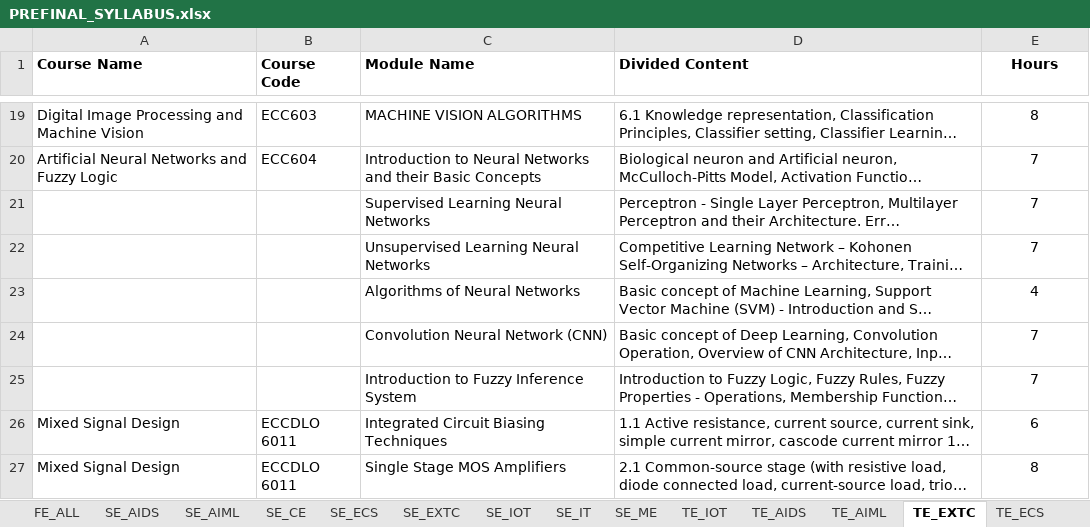
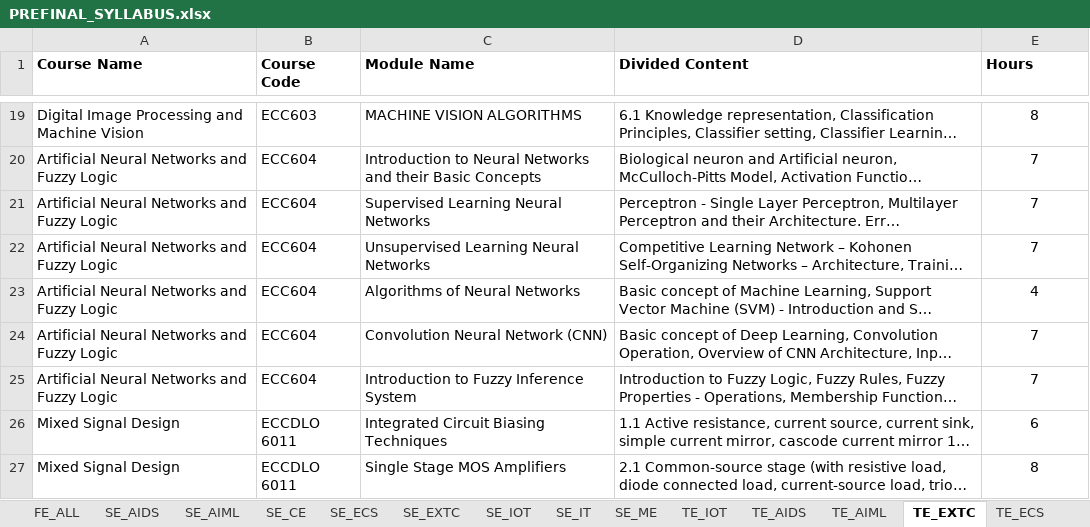
Before and after one commit to arnav-iwnl/CourseSessionPlan, an Excel workbook: scripts/PREFINAL_SYLLABUS.xlsx, sheet TE_EXTC, drawn as a sheet; only a part is shown, gaps mark what is left out; long unchanged cells end in …; values as stored, in another font and other column widths than the file's, no borders; the diff names each change by its address in the sheet, - before the commit and + after, or states it on an @@ line.

```diff
--- a/scripts/PREFINAL_SYLLABUS.xlsx (sheet TE_EXTC)
+++ b/scripts/PREFINAL_SYLLABUS.xlsx (sheet TE_EXTC)
-E1 alignment: center
+E1 alignment: left
-A21:A25 (Course Name): (empty)
+A21:A25 (Course Name): Artificial Neural Networks and Fuzzy Logic
-B21:B25 (Course Code): (empty)
+B21:B25 (Course Code): ECC604
```
Also changed, not shown: sheet TE_ME, sheet SE_ME, sheet TE_IOT, sheet TE_IT, sheet TE_ECS, sheet SE_IT, 1 more sheet, other sheet tabs, 17 other files.
